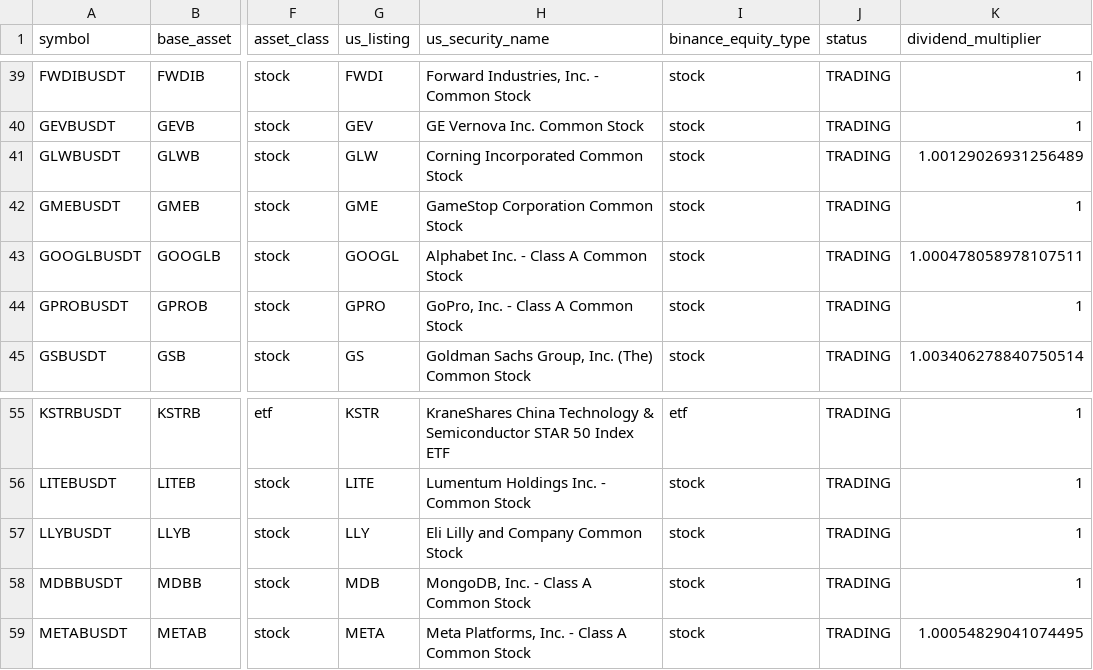
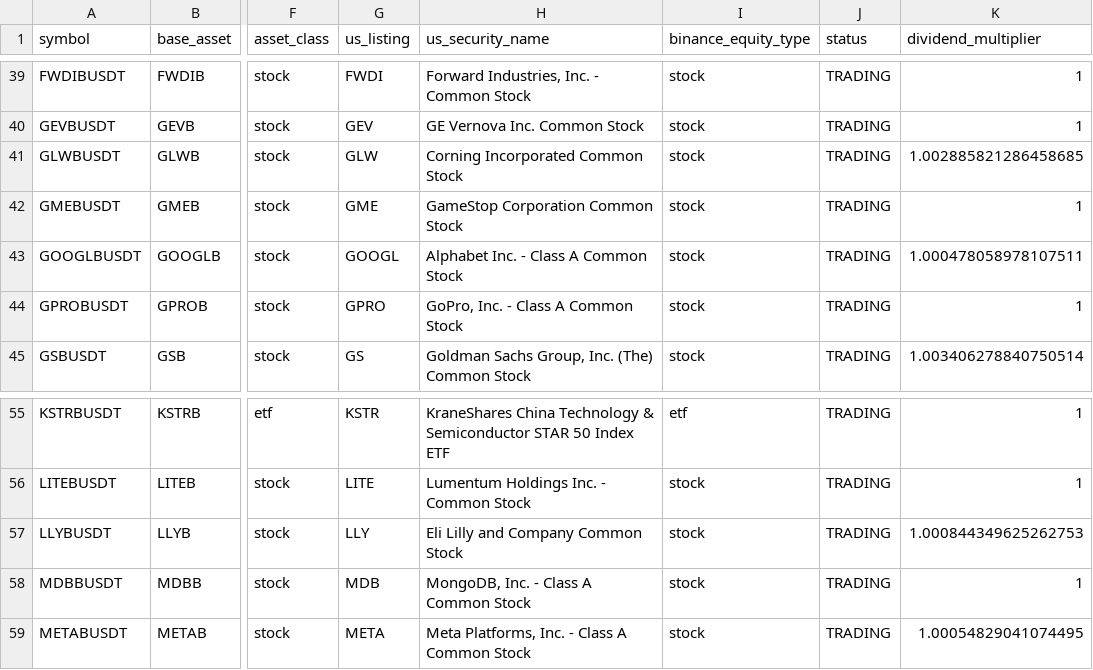
Before and after one commit to tlzkrh1029/rrg, a CSV file: data/lists/binance_spot_bstocks.csv, drawn as a sheet; only a part is shown, gaps mark what is left out; the diff names each change by its address in the sheet, - before the commit and + after, or states it on an @@ line.

```diff
--- a/data/lists/binance_spot_bstocks.csv
+++ b/data/lists/binance_spot_bstocks.csv
-K41 (dividend_multiplier): 1.00129026931256489
+K41 (dividend_multiplier): 1.002885821286458685
-K57 (dividend_multiplier): 1
+K57 (dividend_multiplier): 1.000844349625262753
```
Also changed, not shown: data/lists/binance_futures_tradfi.csv, output/prices.csv, 39 other files.
